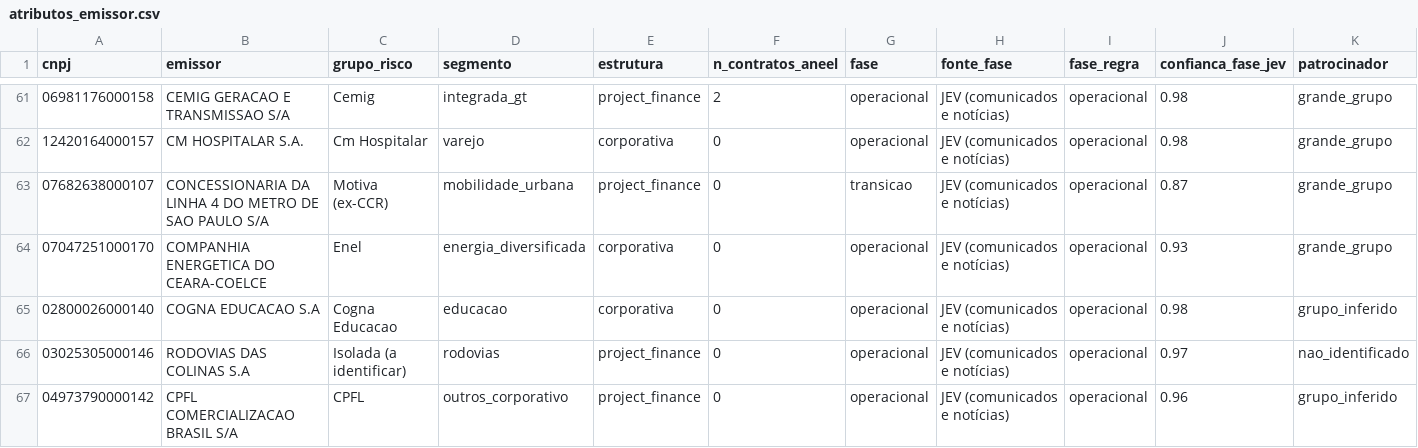
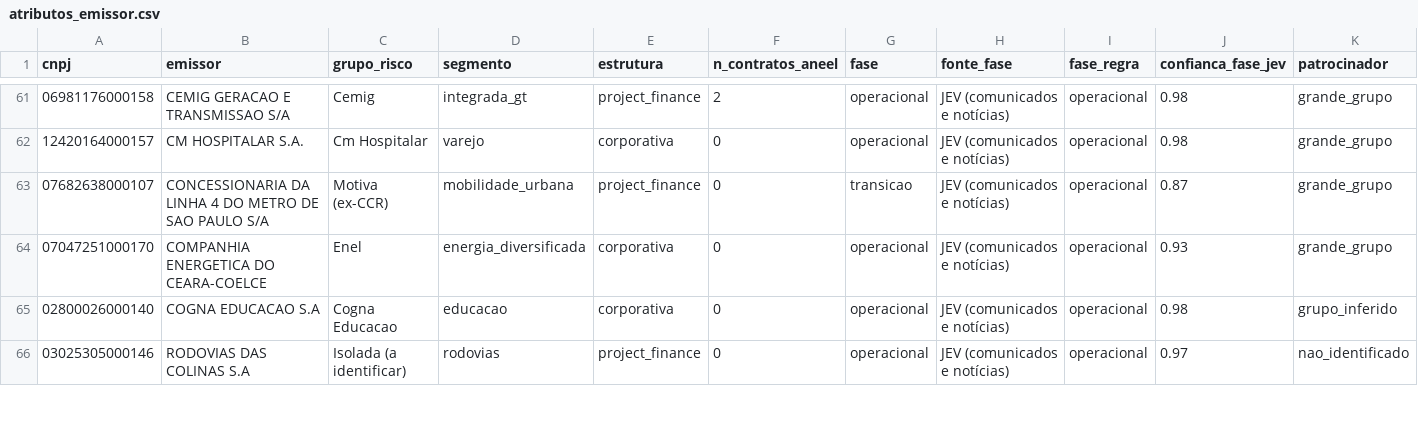
Before and after one commit to alissondpoliveira/grafo-credito, a CSV file: dados/derivados/atributos_emissor.csv, drawn as a sheet; only a part is shown, gaps mark what is left out; removed rows and columns are numbered as before the commit, all else as after; the diff covers the shown part only; the diff names each change by its address in the sheet, - before the commit and + after, or states it on an @@ line.

```diff
--- a/dados/derivados/atributos_emissor.csv
+++ b/dados/derivados/atributos_emissor.csv
-row 67: 04973790000142 | CPFL COMERCIALIZACAO BRASIL S/A | CPFL | outros_corporativo | project_finance | 0 | operacional | JEV (comunicados e notícias) | operacional | 0.96 | grupo_inferido
```
Also changed, not shown: 2 moved rows and 4 edited cells elsewhere in this file, dados/derivados/jev/fila_revisao.csv, dados/referencia/universo_series.csv, 22 other files.
